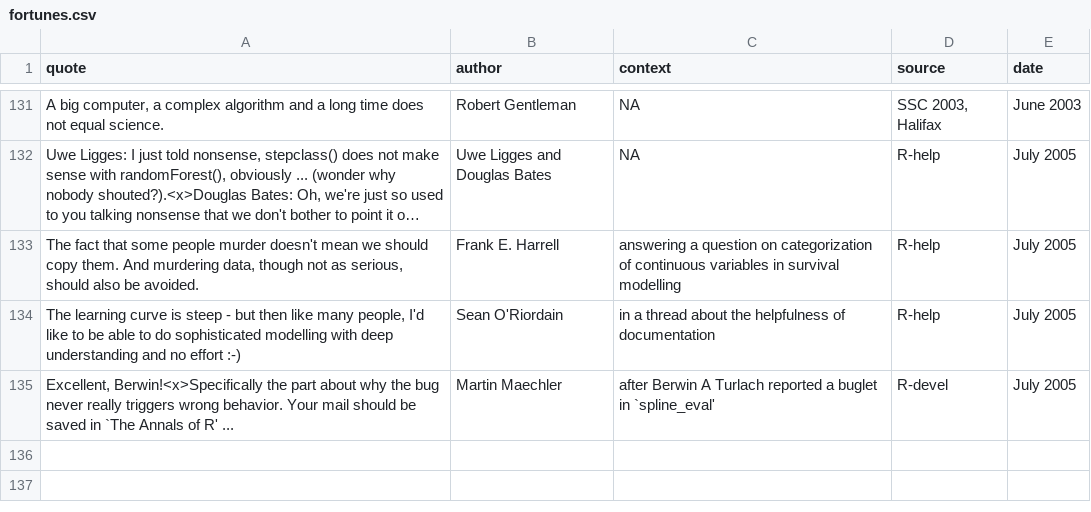
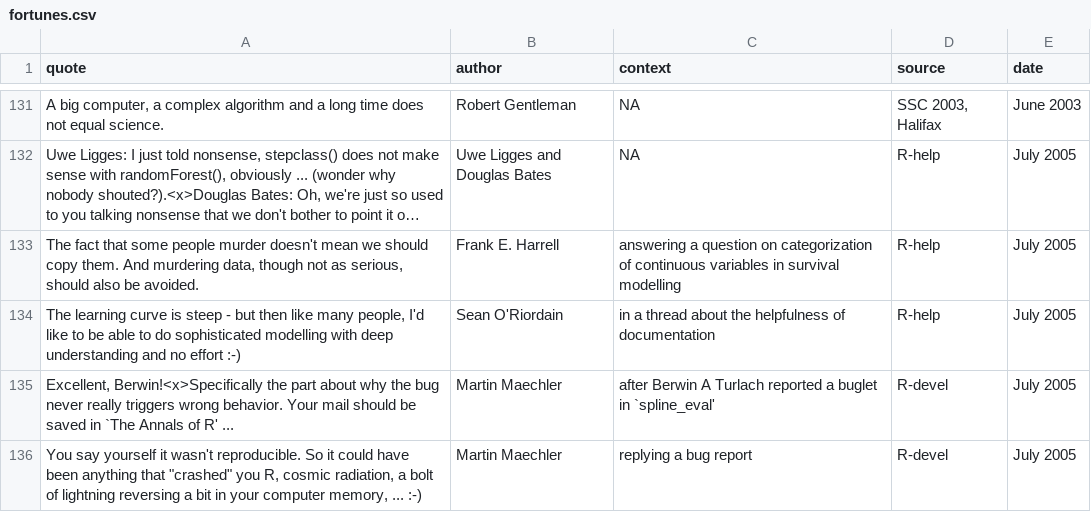
Before and after one commit to rforge/fortunes, a CSV file: trunk/inst/fortunes/fortunes.csv, drawn as a sheet; only a part is shown, gaps mark what is left out; long unchanged cells end in ….

Commit message:
Martin Maechler beeing afraid of cosmic radiation
git-svn-id: svn://svn.r-forge.r-project.org/svnroot/fortunes@135 edb9625f-4e0d-4859-8d74-9fd3b1da38cb

```diff
--- a/trunk/inst/fortunes/fortunes.csv
+++ b/trunk/inst/fortunes/fortunes.csv
@@ -135 +135,2 @@ The learning curve is steep - but then like many people, I'd like to be able to
 Excellent, Berwin!<x>Specifically the part about why the bug never really triggers wrong behavior. Your mail should be saved in `The Annals of R' ...;Martin Maechler;after Berwin A Turlach reported a buglet in `spline_eval';R-devel;July 2005
+"You say yourself it wasn't reproducible. So it could have been anything that ""crashed"" you R, cosmic radiation, a bolt of lightning reversing a bit in your computer memory, ... :-)";Martin Maechler;replying a bug report;R-devel;July 2005
```
